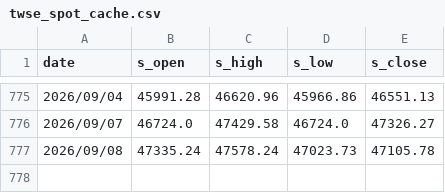
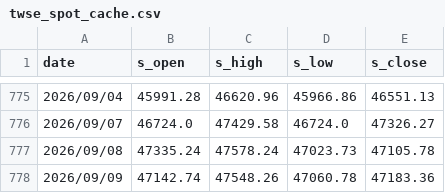
Before and after one commit to YUCHI0218/tx-amplitude, a CSV file: twse_spot_cache.csv, drawn as a sheet; only a part is shown, gaps mark what is left out; the diff names each change by its address in the sheet, - before the commit and + after, or states it on an @@ line.

```diff
--- a/twse_spot_cache.csv
+++ b/twse_spot_cache.csv
+row 778: 2026/09/09 | 47142.74 | 47548.26 | 47060.78 | 47183.36
```
Also changed, not shown: taifex_tx_cache.csv, 1 other file.
